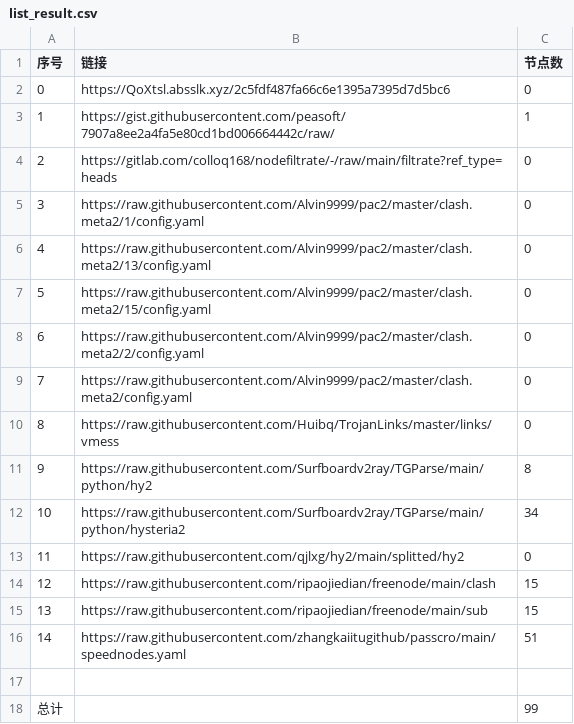
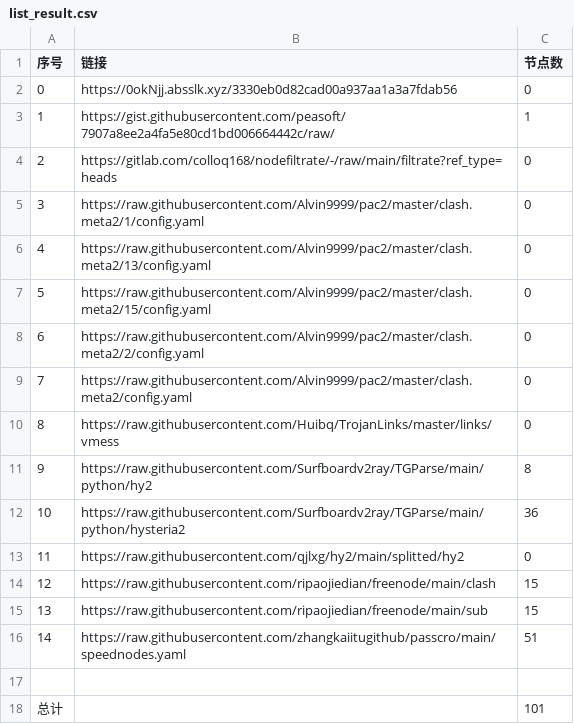
Before and after one commit to a56296909/NoMoreWalls, a CSV file: list_result.csv, drawn as a sheet.

```diff
--- a/list_result.csv
+++ b/list_result.csv
@@ -1,3 +1,3 @@
 序号,链接,节点数
-0,https://QoXtsl.absslk.xyz/2c5fdf487fa66c6e1395a7395d7d5bc6,0
+0,https://0okNjj.absslk.xyz/3330eb0d82cad00a937aa1a3a7fdab56,0
 1,https://gist.githubusercontent.com/peasoft/7907a8ee2a4fa5e80cd1bd006664442c/raw/,1
@@ -11,3 +11,3 @@
 9,https://raw.githubusercontent.com/Surfboardv2ray/TGParse/main/python/hy2,8
-10,https://raw.githubusercontent.com/Surfboardv2ray/TGParse/main/python/hysteria2,34
+10,https://raw.githubusercontent.com/Surfboardv2ray/TGParse/main/python/hysteria2,36
 11,https://raw.githubusercontent.com/qjlxg/hy2/main/splitted/hy2,0
@@ -17,2 +17,2 @@
 
-总计,,99
+总计,,101
```
Also changed, not shown: 6 other files.
